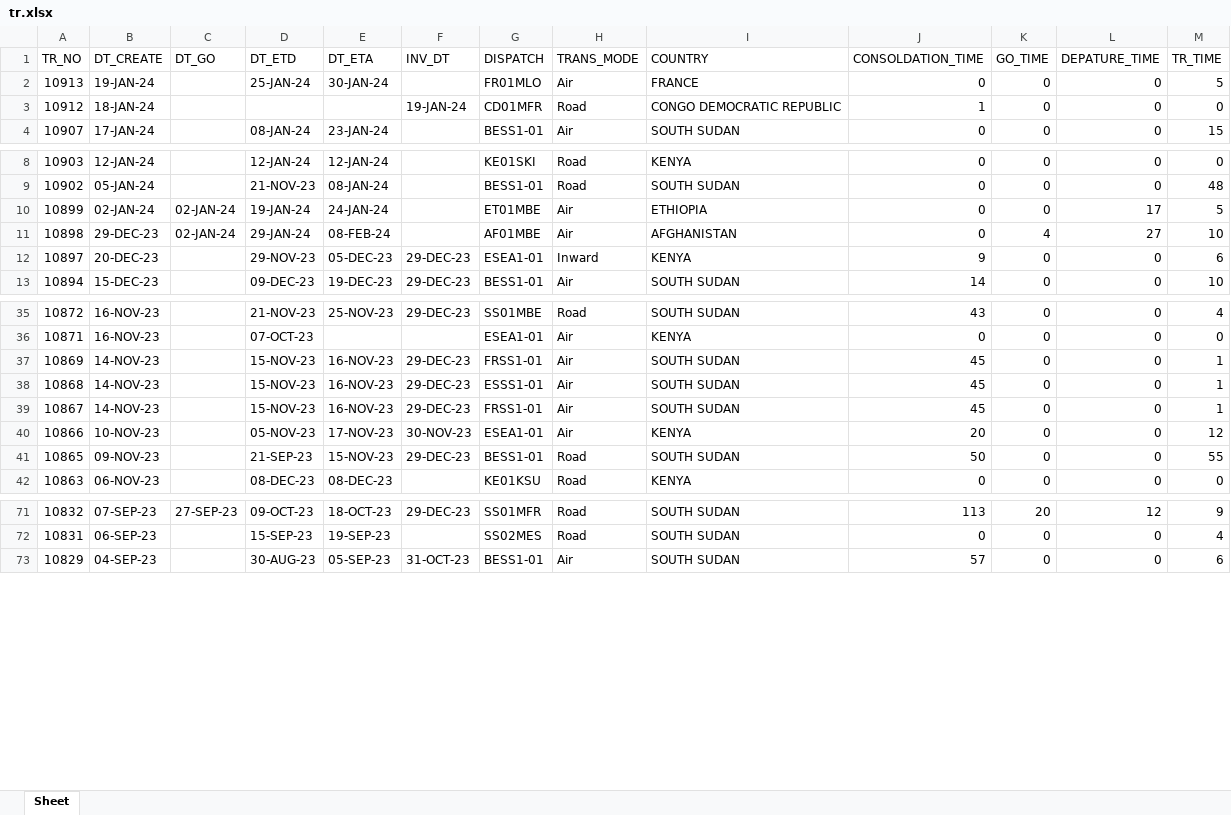
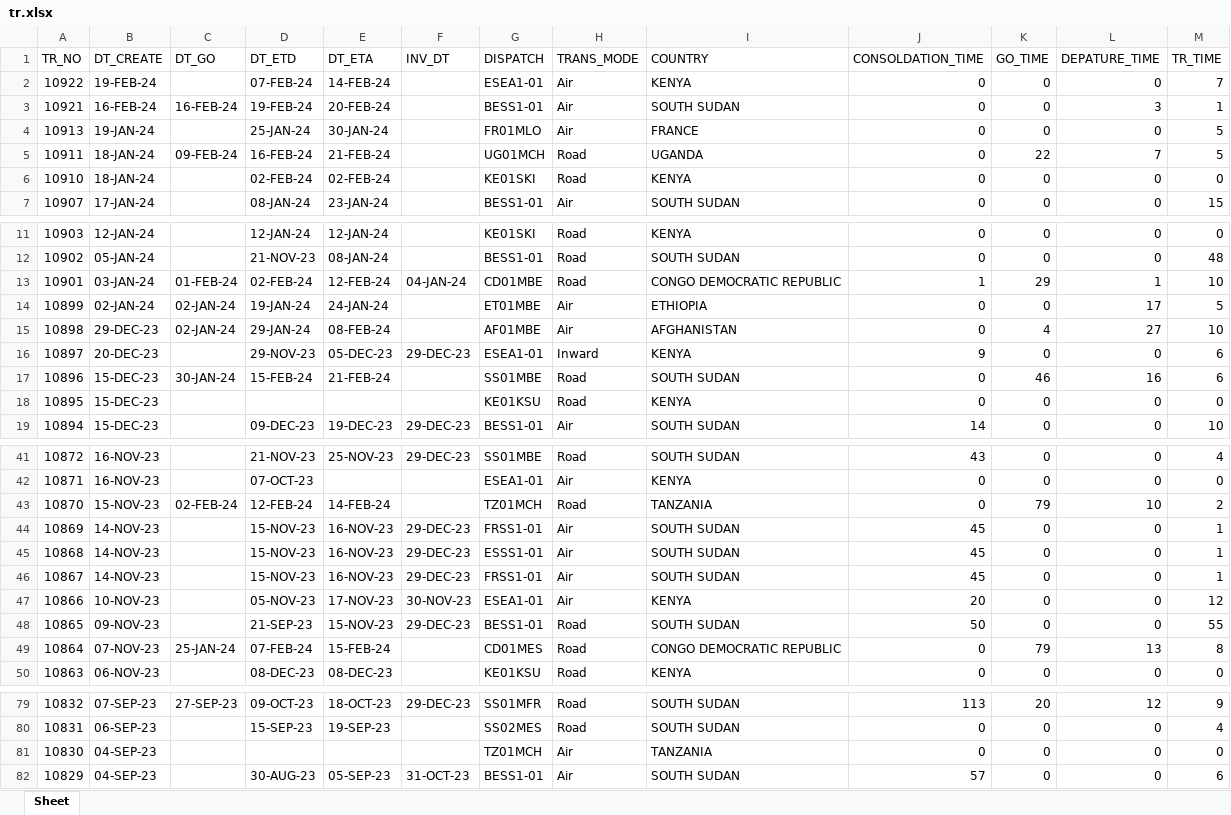
Before and after one commit to Maximuspotato/msfksu, an Excel workbook: public/powerbi/tr.xlsx, sheet Sheet, drawn as a sheet; only a part is shown, gaps mark what is left out; values as stored, in another font and other column widths than the file's, no borders; removed rows and columns are numbered as before the commit, all else as after; the diff covers the shown part only; the diff names each change by its address in the sheet, - before the commit and + after, or states it on an @@ line.

```diff
--- a/public/powerbi/tr.xlsx (sheet Sheet)
+++ b/public/powerbi/tr.xlsx (sheet Sheet)
+row 2: 10922 | 19-FEB-24 |  | 07-FEB-24 | 14-FEB-24 |  | ESEA1-01 | Air | KENYA | 0 | 0 | 0 | 7
+row 3: 10921 | 16-FEB-24 | 16-FEB-24 | 19-FEB-24 | 20-FEB-24 |  | BESS1-01 | Air | SOUTH SUDAN | 0 | 0 | 3 | 1
-row 3: 10912 | 18-JAN-24 |  |  |  | 19-JAN-24 | CD01MFR | Road | CONGO DEMOCRATIC REPUBLIC | 1 | 0 | 0 | 0
+row 5: 10911 | 18-JAN-24 | 09-FEB-24 | 16-FEB-24 | 21-FEB-24 |  | UG01MCH | Road | UGANDA | 0 | 22 | 7 | 5
+row 6: 10910 | 18-JAN-24 |  | 02-FEB-24 | 02-FEB-24 |  | KE01SKI | Road | KENYA | 0 | 0 | 0 | 0
+row 13: 10901 | 03-JAN-24 | 01-FEB-24 | 02-FEB-24 | 12-FEB-24 | 04-JAN-24 | CD01MBE | Road | CONGO DEMOCRATIC REPUBLIC | 1 | 29 | 1 | 10
+row 17: 10896 | 15-DEC-23 | 30-JAN-24 | 15-FEB-24 | 21-FEB-24 |  | SS01MBE | Road | SOUTH SUDAN | 0 | 46 | 16 | 6
+row 18: 10895 | 15-DEC-23 |  |  |  |  | KE01KSU | Road | KENYA | 0 | 0 | 0 | 0
+row 43: 10870 | 15-NOV-23 | 02-FEB-24 | 12-FEB-24 | 14-FEB-24 |  | TZ01MCH | Road | TANZANIA | 0 | 79 | 10 | 2
+row 49: 10864 | 07-NOV-23 | 25-JAN-24 | 07-FEB-24 | 15-FEB-24 |  | CD01MES | Road | CONGO DEMOCRATIC REPUBLIC | 0 | 79 | 13 | 8
+row 81: 10830 | 04-SEP-23 |  |  |  |  | TZ01MCH | Air | TANZANIA | 0 | 0 | 0 | 0
```
Also changed, not shown: 4 moved rows elsewhere in this sheet, public/powerbi/ap.xlsx, public/powerbi/apHead.xlsx, 5 other files.
